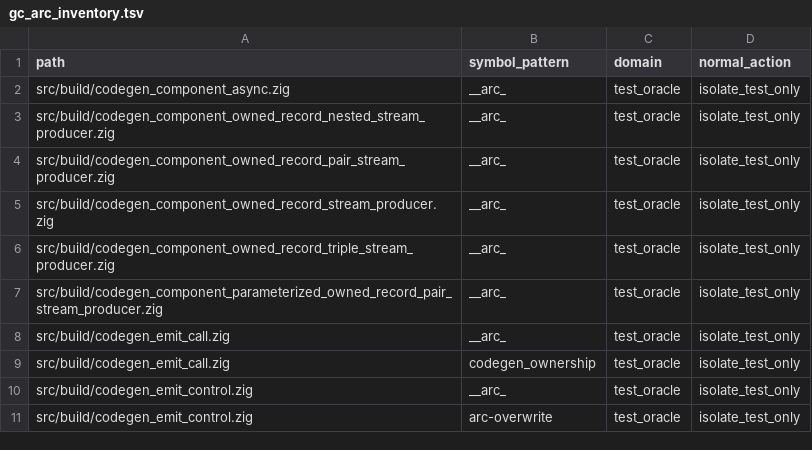
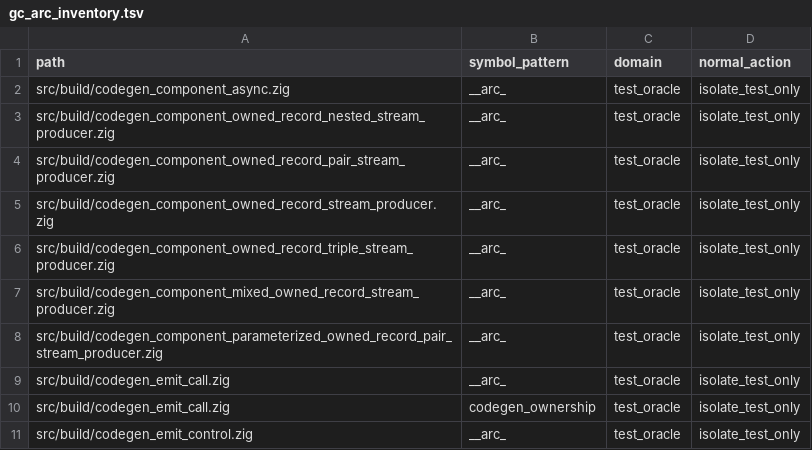
Before and after one commit to 6643/do, a TSV file: doc/gc_arc_inventory.tsv, drawn as a sheet; only a part is shown; the shorter side is filled out with more unchanged rows.

Commit message:
Add mixed scalar-owned G6.2 producer route

```diff
--- a/doc/gc_arc_inventory.tsv
+++ b/doc/gc_arc_inventory.tsv
@@ -6,2 +6,3 @@ src/build/codegen_component_owned_record_stream_producer.zig	__arc_	test_oracle
 src/build/codegen_component_owned_record_triple_stream_producer.zig	__arc_	test_oracle	isolate_test_only
+src/build/codegen_component_mixed_owned_record_stream_producer.zig	__arc_	test_oracle	isolate_test_only
 src/build/codegen_component_parameterized_owned_record_pair_stream_producer.zig	__arc_	test_oracle	isolate_test_only
```
Also changed, not shown: 36 other files.
